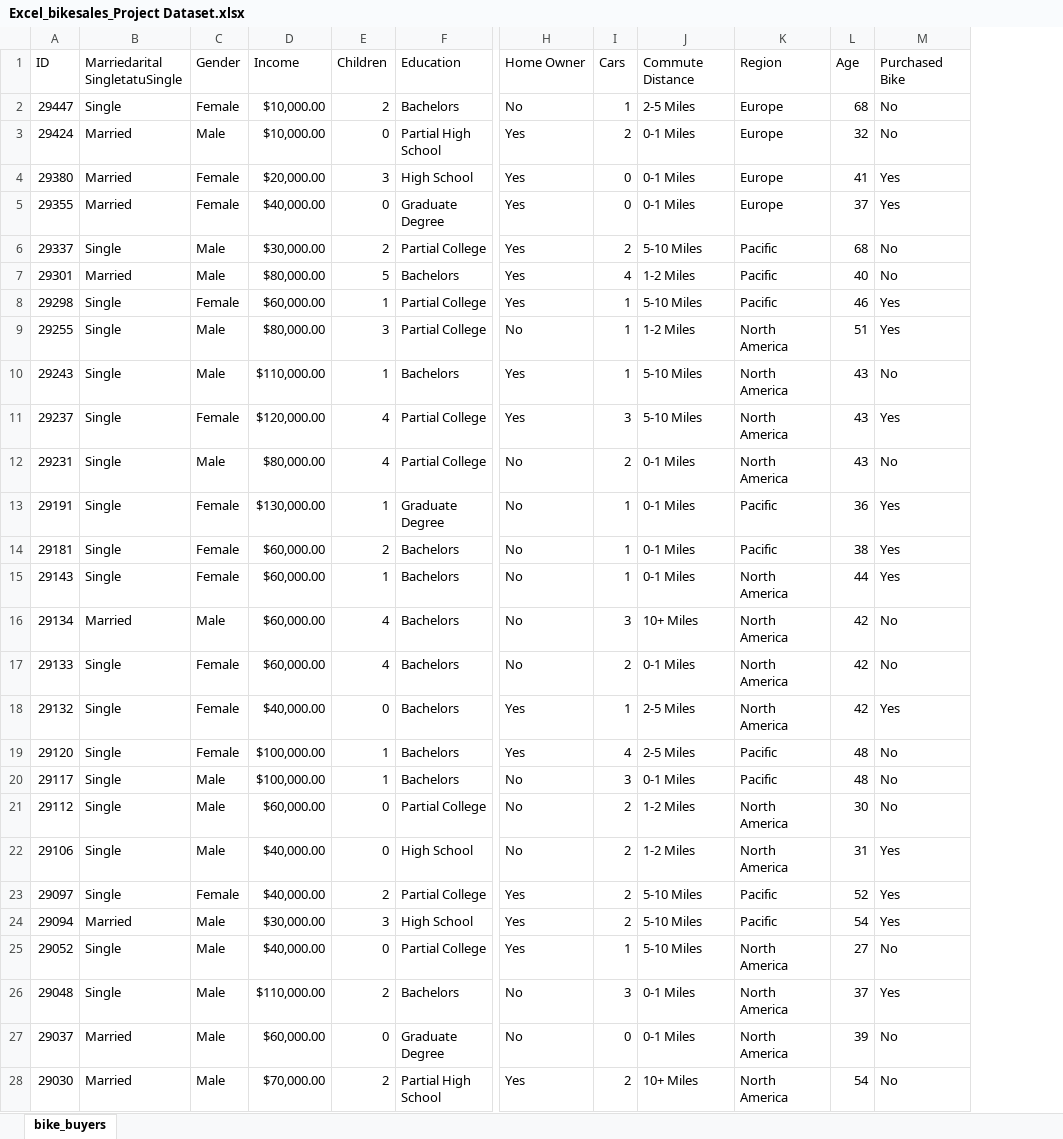
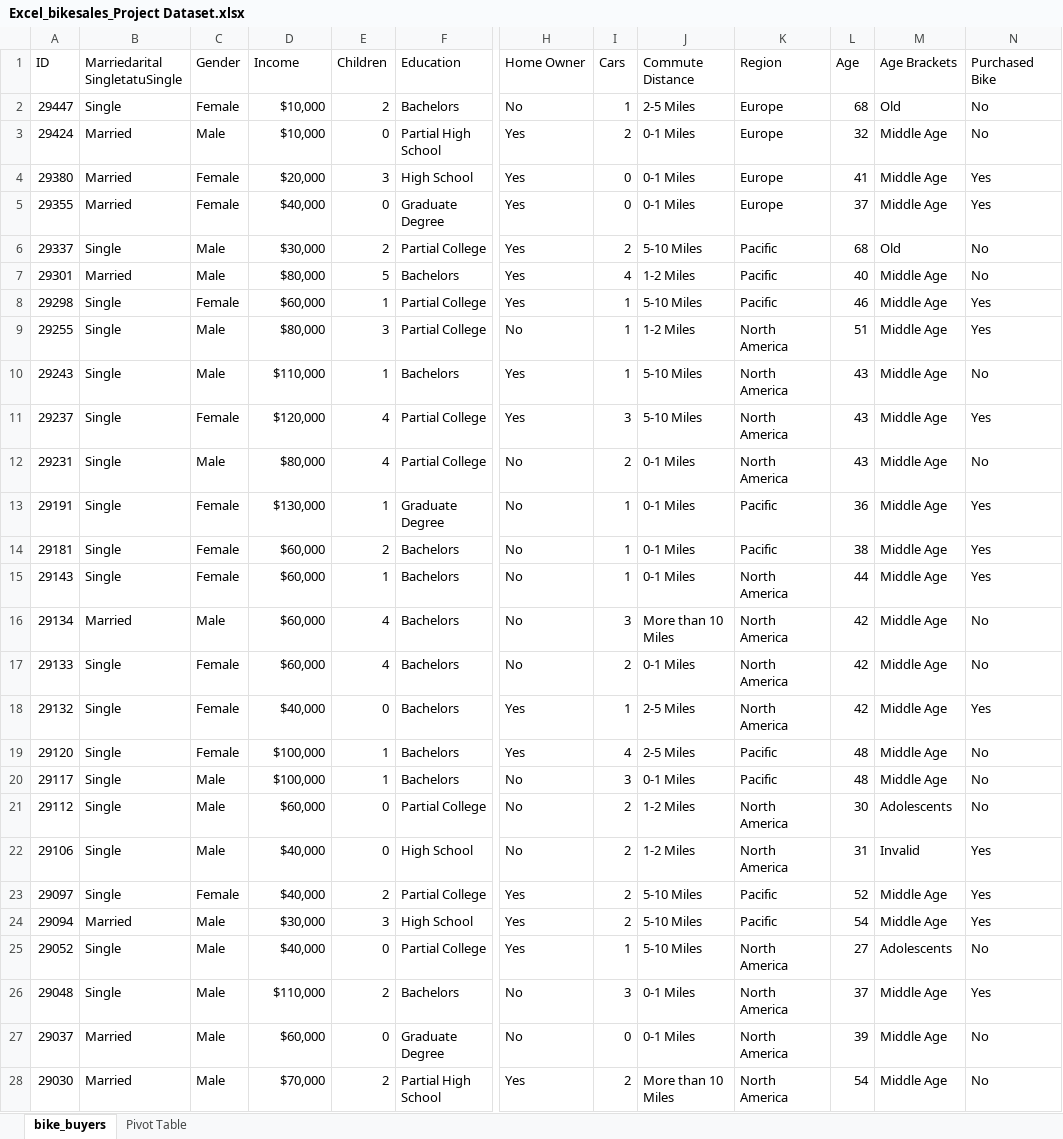
Before and after one commit to itsmearafik/bike_sales_analysis, an Excel workbook: Excel_bikesales_Project Dataset.xlsx, sheet bike_buyers, drawn as a sheet; only a part is shown, gaps mark what is left out; values as stored, in another font and other column widths than the file's, no borders; conditional formats not drawn; the diff covers the shown part only; the diff names each change by its address in the sheet, - before the commit and + after, or states it on an @@ line.

Commit message:
Finished Cleaning Dataset using Excel

```diff
--- a/Excel_bikesales_Project Dataset.xlsx (sheet bike_buyers)
+++ b/Excel_bikesales_Project Dataset.xlsx (sheet bike_buyers)
+sheet tab: Pivot Table
+column M (Age Brackets), rows 2-28: Old | Middle Age | Middle Age | Middle Age | Old | Middle Age | Middle Age | Middle Age | Middle Age | Middle Age | Middle Age | Middle Age | Middle Age | Middle Age | Middle Age | Middle Age | Middle Age | Middle Age | Middle Age | Adolescents | Invalid | Middle Age | Middle Age | Adolescents | Middle Age | Middle Age | Middle Age
-D2:D3 (Income): $10,000.00
+D2:D3 (Income): $10,000
-D4 (Income): $20,000.00
+D4 (Income): $20,000
-D5 (Income): $40,000.00
+D5 (Income): $40,000
-D6 (Income): $30,000.00
+D6 (Income): $30,000
-D7 (Income): $80,000.00
+D7 (Income): $80,000
-D8 (Income): $60,000.00
+D8 (Income): $60,000
-D9 (Income): $80,000.00
+D9 (Income): $80,000
-D10 (Income): $110,000.00
+D10 (Income): $110,000
-D11 (Income): $120,000.00
+D11 (Income): $120,000
-D12 (Income): $80,000.00
+D12 (Income): $80,000
-D13 (Income): $130,000.00
+D13 (Income): $130,000
-D14:D17 (Income): $60,000.00
+D14:D17 (Income): $60,000
-J16 (Commute Distance): 10+ Miles
+J16 (Commute Distance): More than 10 Miles
-D18 (Income): $40,000.00
+D18 (Income): $40,000
-D19:D20 (Income): $100,000.00
+D19:D20 (Income): $100,000
-D21 (Income): $60,000.00
+D21 (Income): $60,000
-D22:D23 (Income): $40,000.00
+D22:D23 (Income): $40,000
-D24 (Income): $30,000.00
+D24 (Income): $30,000
-D25 (Income): $40,000.00
+D25 (Income): $40,000
-D26 (Income): $110,000.00
+D26 (Income): $110,000
-D27 (Income): $60,000.00
+D27 (Income): $60,000
-D28 (Income): $70,000.00
+D28 (Income): $70,000
-J28 (Commute Distance): 10+ Miles
+J28 (Commute Distance): More than 10 Miles
```
Also changed, not shown: 1082 edited cells elsewhere in this sheet, charts or pictures.
